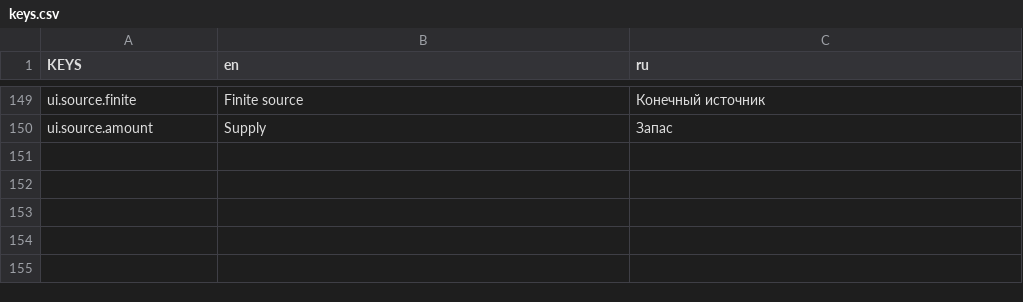
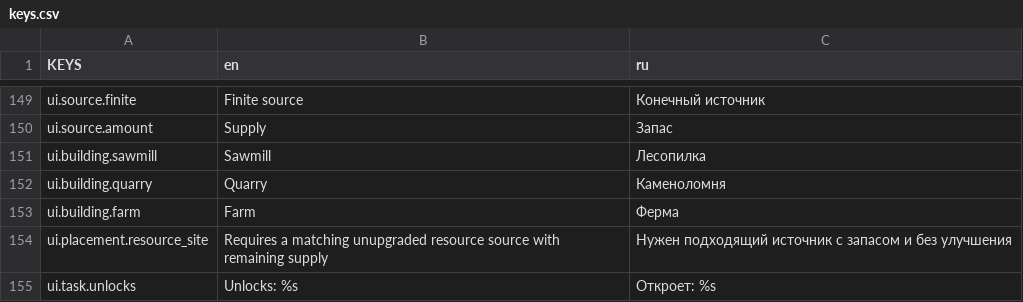
Before and after one commit to Vtorye/Proximity_Archipelago, a CSV file: language/keys.csv, drawn as a sheet; only a part is shown, gaps mark what is left out; the diff names each change by its address in the sheet, - before the commit and + after, or states it on an @@ line.

Commit message:
add: unlock resource facilities through completed tasks

```diff
--- a/language/keys.csv
+++ b/language/keys.csv
+row 151: ui.building.sawmill | Sawmill | Лесопилка
+row 152: ui.building.quarry | Quarry | Каменоломня
+row 153: ui.building.farm | Farm | Ферма
+row 154: ui.placement.resource_site | Requires a matching unupgraded resource source with remaining supply | Нужен подходящий источник с запасом и без улучшения
+row 155: ui.task.unlocks | Unlocks: %s | Откроет: %s
```
Also changed, not shown: 28 other files.
